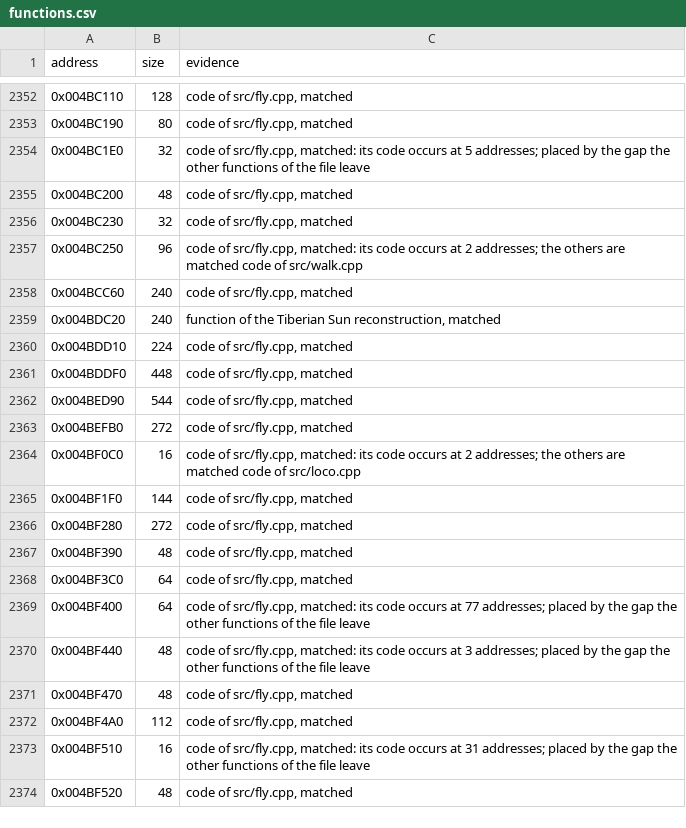
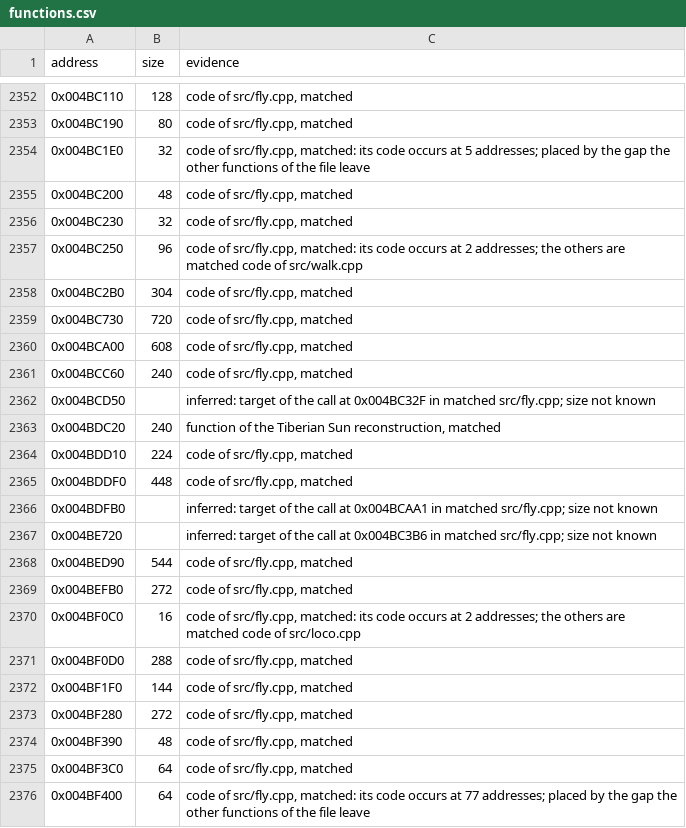
Before and after one commit to meastes/RedAlert2, a CSV file: config/ra2-1.006/functions.csv, drawn as a sheet; only a part is shown, gaps mark what is left out; the shorter side is filled out with more unchanged rows; the diff names each change by its address in the sheet, - before the commit and + after, or states it on an @@ line.

Commit message:
Match 4 more fly.cpp functions

```diff
--- a/config/ra2-1.006/functions.csv
+++ b/config/ra2-1.006/functions.csv
+row 2358: 0x004BC2B0 | 304 | code of src/fly.cpp, matched
+row 2359: 0x004BC730 | 720 | code of src/fly.cpp, matched
+row 2360: 0x004BCA00 | 608 | code of src/fly.cpp, matched
+row 2362: 0x004BCD50 |  | inferred: target of the call at 0x004BC32F in matched src/fly.cpp; size not known
+row 2366: 0x004BDFB0 |  | inferred: target of the call at 0x004BCAA1 in matched src/fly.cpp; size not known
+row 2367: 0x004BE720 |  | inferred: target of the call at 0x004BC3B6 in matched src/fly.cpp; size not known
+row 2371: 0x004BF0D0 | 288 | code of src/fly.cpp, matched
```
Also changed, not shown: config/ra2-1.006/modules.csv, 1 other file.
